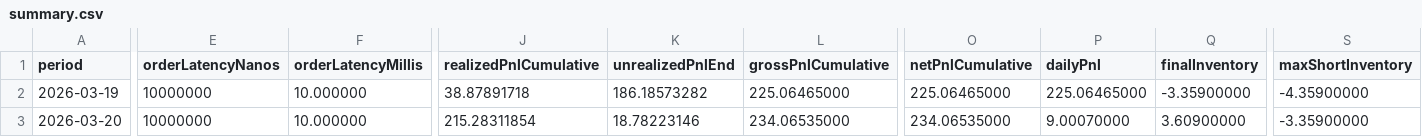
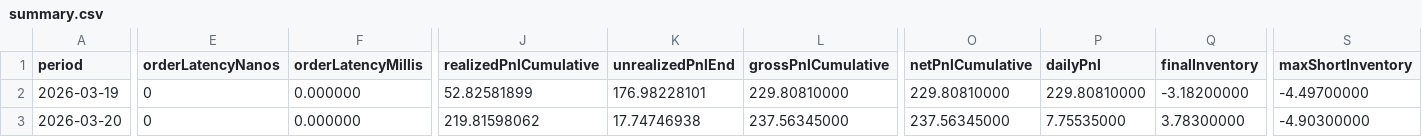
Before and after one commit to hyper-egor/mmtask, a CSV file: results/BaseImbalanceStrategy/summary.csv, drawn as a sheet; only a part is shown, gaps mark what is left out; the diff covers the shown part only; the diff names each change by its address in the sheet, - before the commit and + after, or states it on an @@ line.

```diff
--- a/results/BaseImbalanceStrategy/summary.csv
+++ b/results/BaseImbalanceStrategy/summary.csv
-E2:E3 (orderLatencyNanos): 10000000
+E2:E3 (orderLatencyNanos): 0
-F2:F3 (orderLatencyMillis): 10.000000
+F2:F3 (orderLatencyMillis): 0.000000
-J2 (realizedPnlCumulative): 38.87891718
+J2 (realizedPnlCumulative): 52.82581899
-K2 (unrealizedPnlEnd): 186.18573282
+K2 (unrealizedPnlEnd): 176.98228101
-L2 (grossPnlCumulative): 225.06465000
+L2 (grossPnlCumulative): 229.80810000
-O2 (netPnlCumulative): 225.06465000
+O2 (netPnlCumulative): 229.80810000
-P2 (dailyPnl): 225.06465000
+P2 (dailyPnl): 229.80810000
-Q2 (finalInventory): -3.35900000
+Q2 (finalInventory): -3.18200000
-S2 (maxShortInventory): -4.35900000
+S2 (maxShortInventory): -4.49700000
-J3 (realizedPnlCumulative): 215.28311854
+J3 (realizedPnlCumulative): 219.81598062
-K3 (unrealizedPnlEnd): 18.78223146
+K3 (unrealizedPnlEnd): 17.74746938
-L3 (grossPnlCumulative): 234.06535000
+L3 (grossPnlCumulative): 237.56345000
-O3 (netPnlCumulative): 234.06535000
+O3 (netPnlCumulative): 237.56345000
-P3 (dailyPnl): 9.00070000
+P3 (dailyPnl): 7.75535000
-Q3 (finalInventory): 3.60900000
+Q3 (finalInventory): 3.78300000
-S3 (maxShortInventory): -3.35900000
+S3 (maxShortInventory): -4.90300000
```
Also changed, not shown: 71 edited cells elsewhere in this file, results/BaseImbalanceStrategy/hourly.csv, 8 other files.
